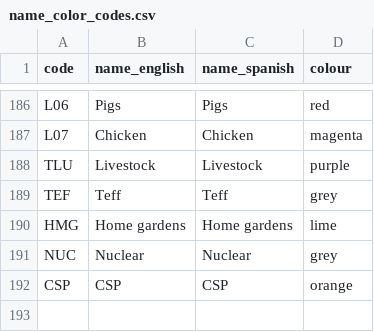
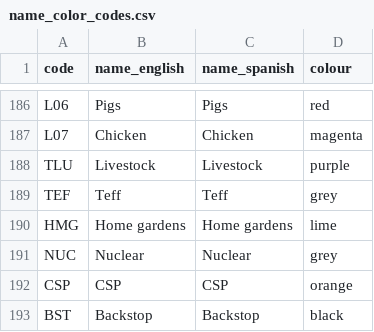
Before and after one commit to ClimateCompatibleGrowth/osemosys-cloud-visualization, a CSV file: name_color_codes.csv, drawn as a sheet; only a part is shown, gaps mark what is left out; the diff names each change by its address in the sheet, - before the commit and + after, or states it on an @@ line.

Commit message:
Added 'BST' for 'Backstop'

```diff
--- a/name_color_codes.csv
+++ b/name_color_codes.csv
+row 193: BST | Backstop | Backstop | black
```
